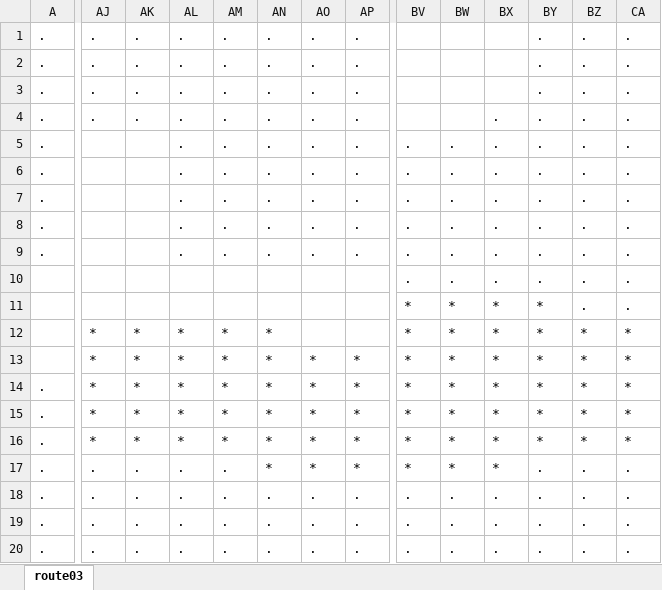
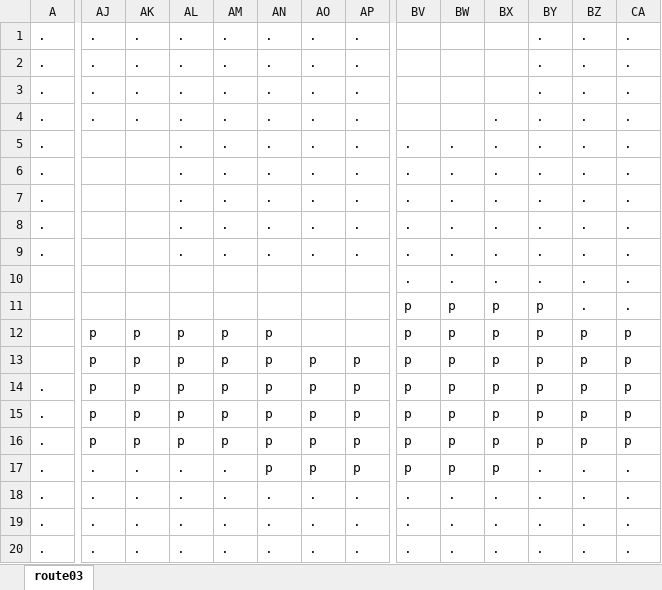
Before and after one commit to BaptisteGaidou2/ExcelMon_Repos, an Excel workbook: ResultsTransformation/Map/Routes/route03.xlsx, sheet route03, drawn as a sheet; only a part is shown, gaps mark what is left out; values as stored, in another font and other column widths than the file's, no borders; the diff covers the shown part only; the diff names each change by its address in the sheet, - before the commit and + after, or states it on an @@ line.

```diff
--- a/ResultsTransformation/Map/Routes/route03.xlsx (sheet route03)
+++ b/ResultsTransformation/Map/Routes/route03.xlsx (sheet route03)
-BV11:BV17: *
+BV11:BV17: p
-BW11:BW17: *
+BW11:BW17: p
-BX11:BX17: *
+BX11:BX17: p
-BY11:BY16: *
+BY11:BY16: p
-AJ12:AJ16: *
+AJ12:AJ16: p
-AK12:AK16: *
+AK12:AK16: p
-AL12:AL16: *
+AL12:AL16: p
-AM12:AM16: *
+AM12:AM16: p
-AN12:AN17: *
+AN12:AN17: p
-BZ12:BZ16: *
+BZ12:BZ16: p
-CA12:CA16: *
+CA12:CA16: p
-AO13:AO17: *
+AO13:AO17: p
-AP13:AP17: *
+AP13:AP17: p
```
Also changed, not shown: 44 edited cells elsewhere in this sheet, Data Pokemon/DataPokemon.xlsx, ExcelMon_01062023.xlsm, 34 other files.
